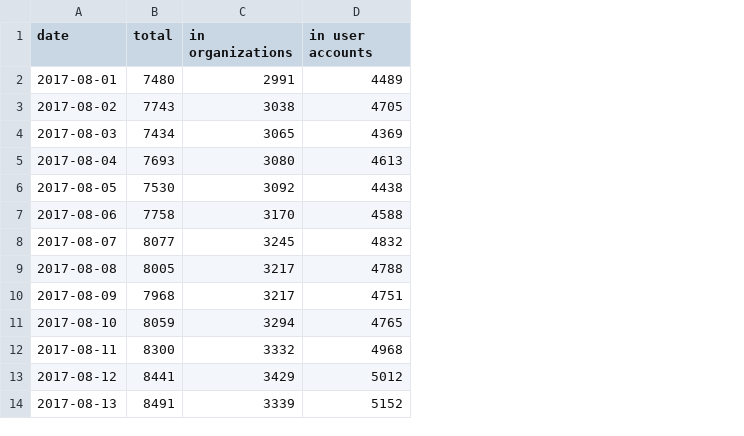
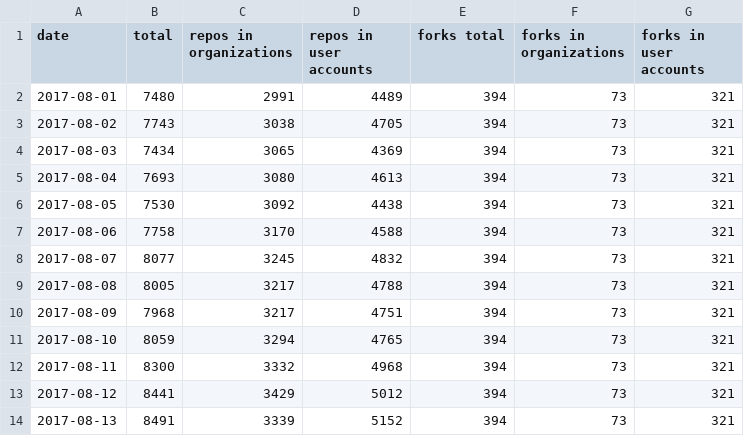
Before and after one commit to Autodesk/hubble, a TSV file: docs/demo-data/repository-history.tsv, drawn as a sheet; only a part is shown; the diff names each change by its address in the sheet, - before the commit and + after, or states it on an @@ line.

Commit message:
query total forks, forks in organizations, and forks in user accounts

```diff
--- a/docs/demo-data/repository-history.tsv
+++ b/docs/demo-data/repository-history.tsv
+column E (forks total), rows 2-14: all 394
+column F (forks in organizations), rows 2-14: all 73
+column G (forks in user accounts), rows 2-14: all 321
-C1: in organizations
+C1: repos in organizations
-D1: in user accounts
+D1: repos in user accounts
```
Also changed, not shown: 2 other files.
